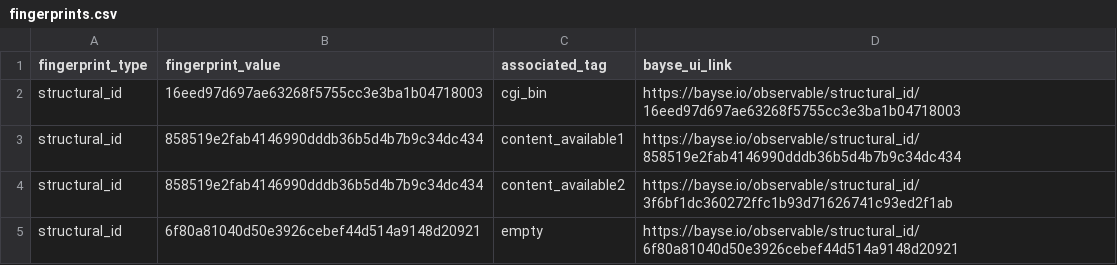
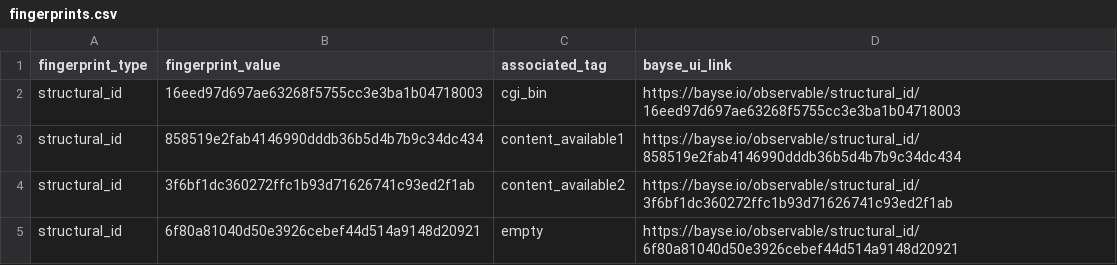
Before and after one commit to BayseIntelligence/site_fingerprints, a CSV file: hunting/opendir/fingerprints.csv, drawn as a sheet.

Commit message:
fix another typo

```diff
--- a/hunting/opendir/fingerprints.csv
+++ b/hunting/opendir/fingerprints.csv
@@ -3,3 +3,3 @@ structural_id,16eed97d697ae63268f5755cc3e3ba1b04718003,cgi_bin,https://bayse.io/
 structural_id,858519e2fab4146990dddb36b5d4b7b9c34dc434,content_available1,https://bayse.io/observable/structural_id/858519e2fab4146990dddb36b5d4b7b9c34dc434
-structural_id,858519e2fab4146990dddb36b5d4b7b9c34dc434,content_available2,https://bayse.io/observable/structural_id/3f6bf1dc360272ffc1b93d71626741c93ed2f1ab
+structural_id,3f6bf1dc360272ffc1b93d71626741c93ed2f1ab,content_available2,https://bayse.io/observable/structural_id/3f6bf1dc360272ffc1b93d71626741c93ed2f1ab
 structural_id,6f80a81040d50e3926cebef44d514a9148d20921,empty,https://bayse.io/observable/structural_id/6f80a81040d50e3926cebef44d514a9148d20921
```
